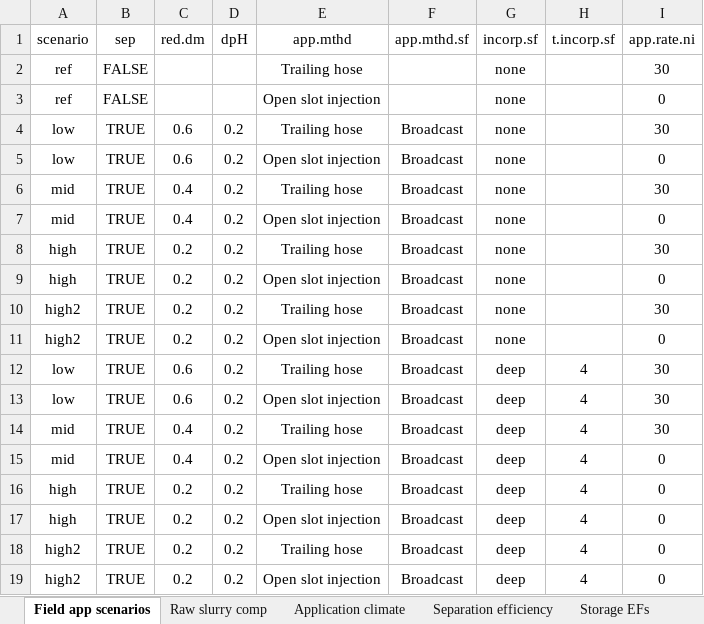
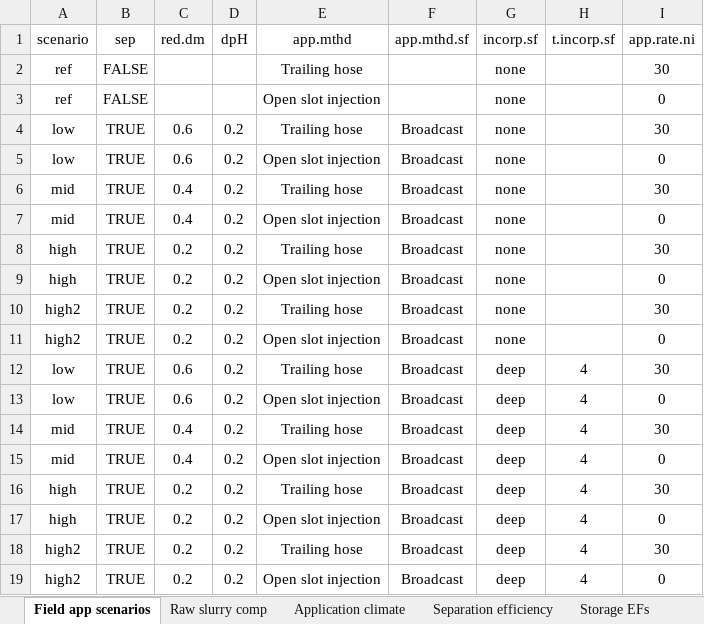
Before and after one commit to AU-BCE-EE/AU-MHB, an Excel workbook: 2021-0313846_slurry_separation/manuscript work/EF_calcs/inputs/inputs.xlsx, sheet Field app scenarios, drawn as a sheet; values as stored, in another font and other column widths than the file's, no borders; the diff names each change by its address in the sheet, - before the commit and + after, or states it on an @@ line.

Commit message:
Correct app.rate.ni input

```diff
--- a/2021-0313846_slurry_separation/manuscript work/EF_calcs/inputs/inputs.xlsx (sheet Field app scenarios)
+++ b/2021-0313846_slurry_separation/manuscript work/EF_calcs/inputs/inputs.xlsx (sheet Field app scenarios)
-I13 (app.rate.ni): 30
+I13 (app.rate.ni): 0
-I16 (app.rate.ni): 0
+I16 (app.rate.ni): 30
-I18 (app.rate.ni): 0
+I18 (app.rate.ni): 30
```
Also changed, not shown: 3 other files.
